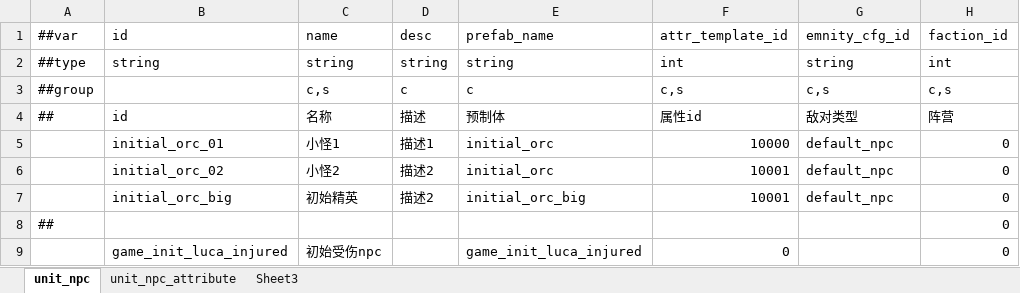
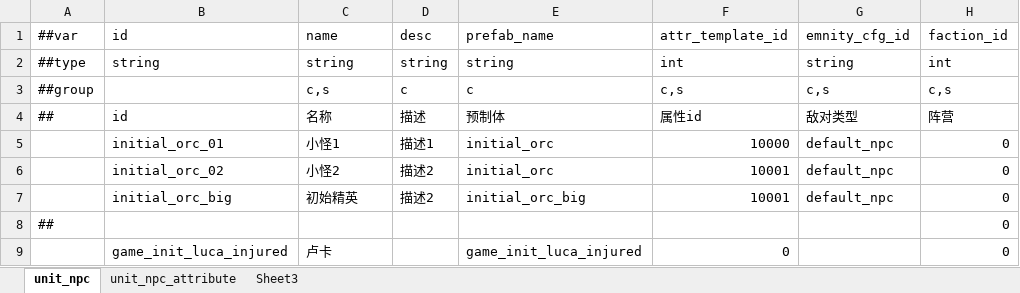
Before and after one commit to nmbswls/FkSucProj, an Excel workbook: Config/Datas/unit_npc.xlsx, sheet unit_npc, drawn as a sheet; only a part is shown; values as stored, in another font and other column widths than the file's, no borders; the diff names each change by its address in the sheet, - before the commit and + after, or states it on an @@ line.

```diff
--- a/Config/Datas/unit_npc.xlsx (sheet unit_npc)
+++ b/Config/Datas/unit_npc.xlsx (sheet unit_npc)
-C9: 初始受伤npc
+C9: 卢卡
```
Also changed, not shown: 21 other files.
